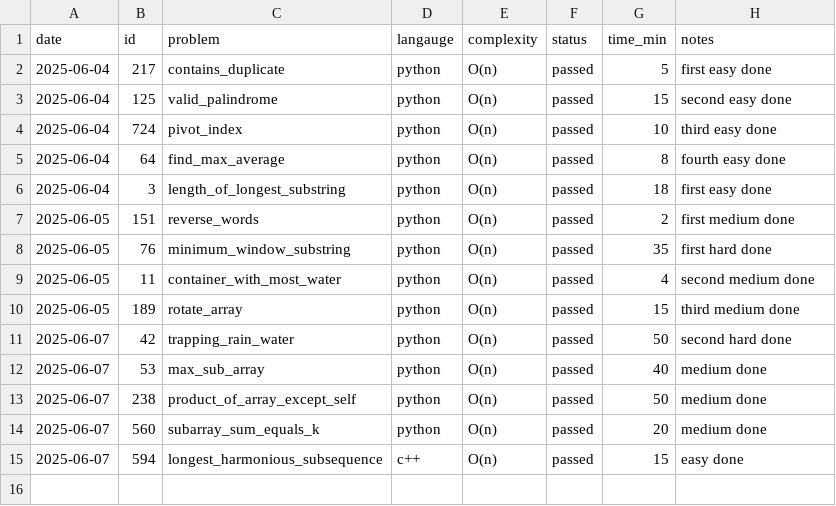
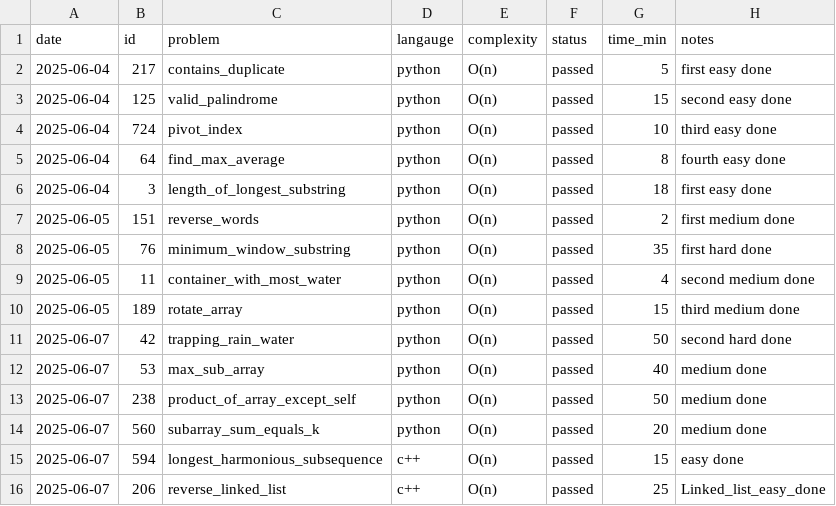
Before and after one commit to KismetLalligithub/leet-tracker, a CSV file: leetcode_log.csv, drawn as a sheet.

Commit message:
Started linked list and logged problems

```diff
--- a/leetcode_log.csv
+++ b/leetcode_log.csv
@@ -15 +15,2 @@ date,id,problem,langauge,complexity,status,time_min,notes
 2025-06-07,594,longest_harmonious_subsequence,c++,O(n),passed,15,easy done
+2025-06-07,206,reverse_linked_list,c++,O(n),passed,25,Linked_list_easy_done
```
Also changed, not shown: 1 other file.
